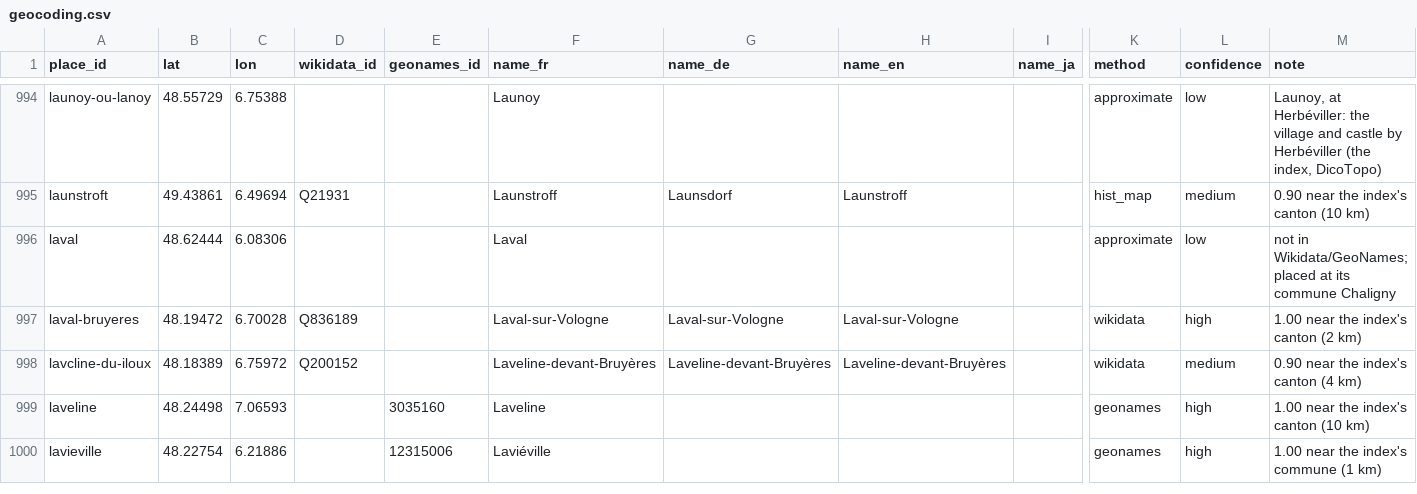
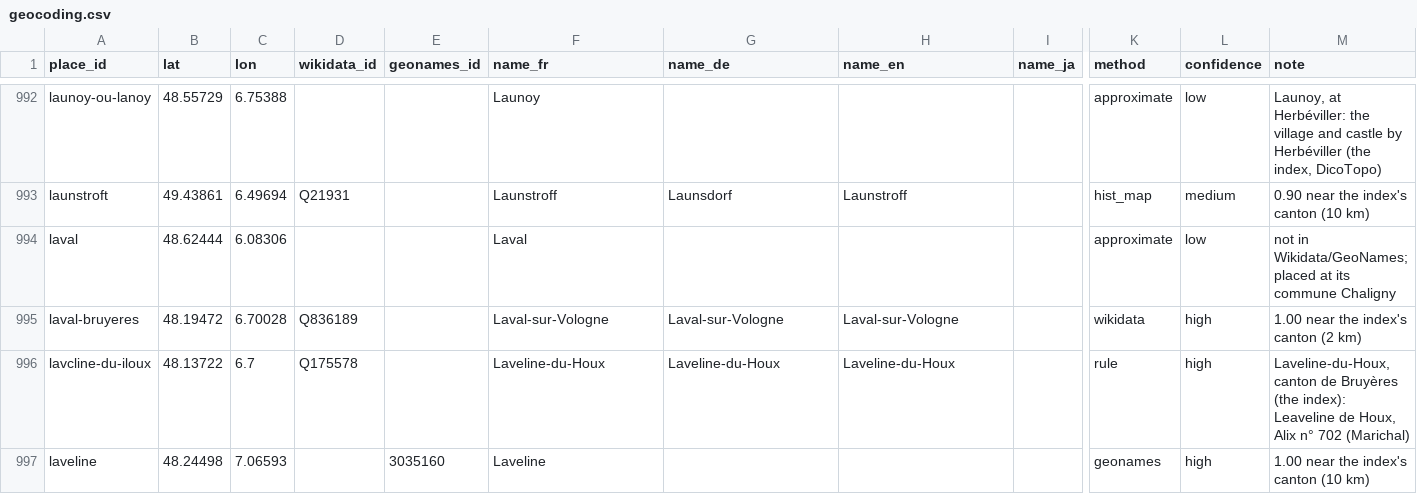
Before and after one commit to skachano/hist-map_dl1594, a CSV file: data/curated/geocoding.csv, drawn as a sheet; only a part is shown, gaps mark what is left out; the shorter side is filled out with more unchanged rows; addresses are those after the commit; the diff covers the shown part only; the diff names each change by its address in the sheet, - before the commit and + after, or states it on an @@ line.

```diff
--- a/data/curated/geocoding.csv
+++ b/data/curated/geocoding.csv
-B996 (lat): 48.18389
+B996 (lat): 48.13722
-C996 (lon): 6.75972
+C996 (lon): 6.7
-D996 (wikidata_id): Q200152
+D996 (wikidata_id): Q175578
-F996 (name_fr): Laveline-devant-Bruyères
+F996 (name_fr): Laveline-du-Houx
-G996 (name_de): Laveline-devant-Bruyères
+G996 (name_de): Laveline-du-Houx
-H996 (name_en): Laveline-devant-Bruyères
+H996 (name_en): Laveline-du-Houx
-K996 (method): wikidata
+K996 (method): rule
-L996 (confidence): medium
+L996 (confidence): high
-M996 (note): 0.90 near the index's canton (4 km)
+M996 (note): Laveline-du-Houx, canton de Bruyères (the index): Leaveline de Houx, Alix n° 702 (Marichal)
```
Also changed, not shown: 3 added rows, 4 removed rows and 45 edited cells elsewhere in this file, data/curated/entries.csv, data/curated/manual/index_numbers.csv, 12 other files.
